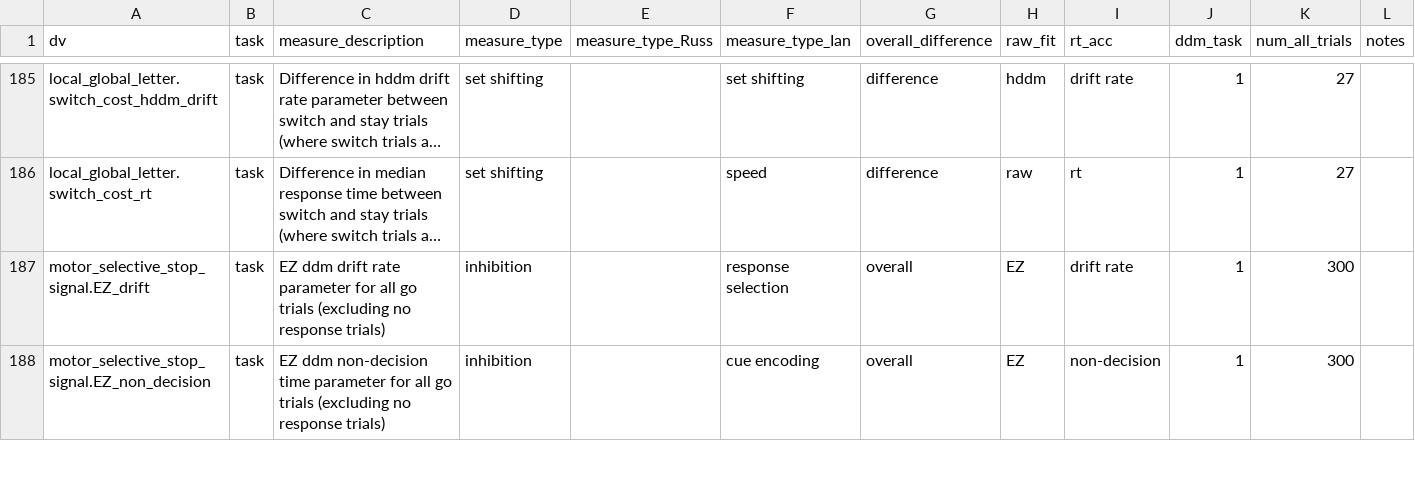
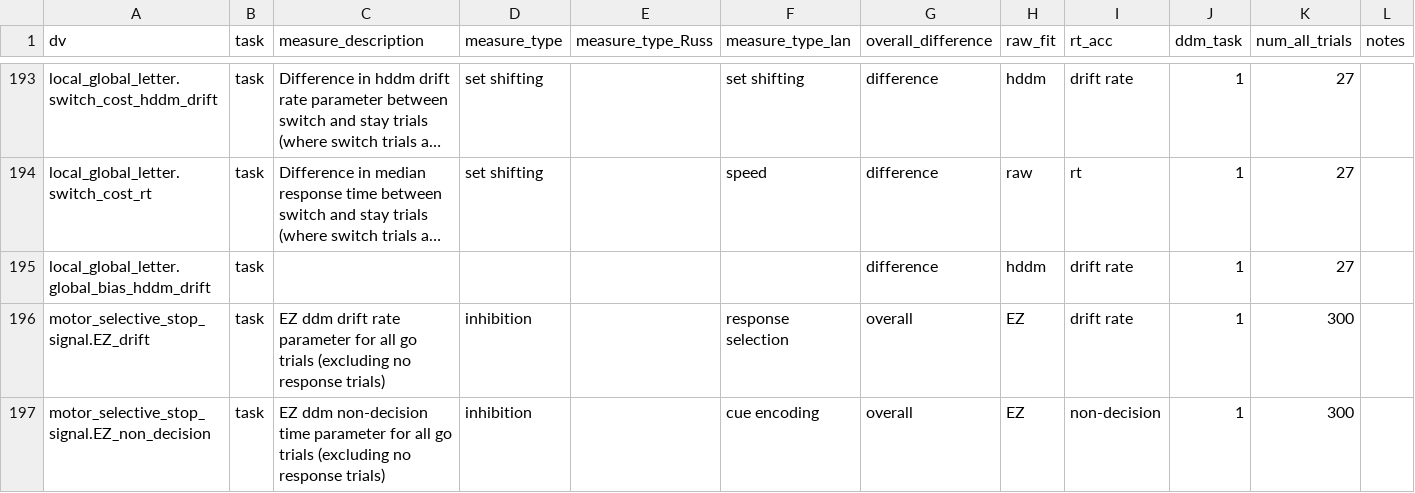
Before and after one commit to zenkavi/SRO_Retest_Analyses, a CSV file: input/measure_labels.csv, drawn as a sheet; only a part is shown, gaps mark what is left out; long unchanged cells end in …; rows hold the shown columns only; the diff covers the shown part only; the diff names each change by its address in the sheet, - before the commit and + after, or states it on an @@ line.

```diff
--- a/input/measure_labels.csv
+++ b/input/measure_labels.csv
+row 195: local_global_letter.global_bias_hddm_drift | task |  |  |  |  | difference | hddm | drift rate | 1 | 27
```
Also changed, not shown: 20 added rows, 3 removed rows and 4 edited cells elsewhere in this file, 7 other files.
